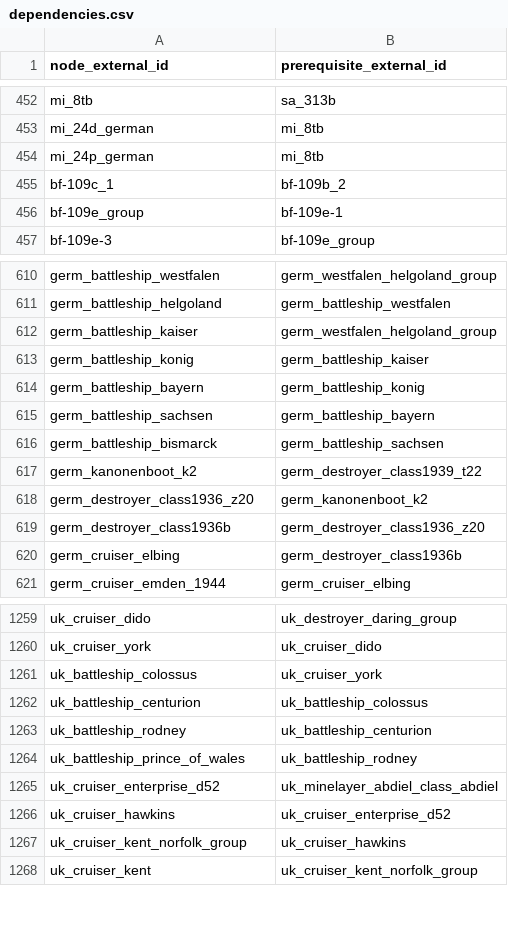
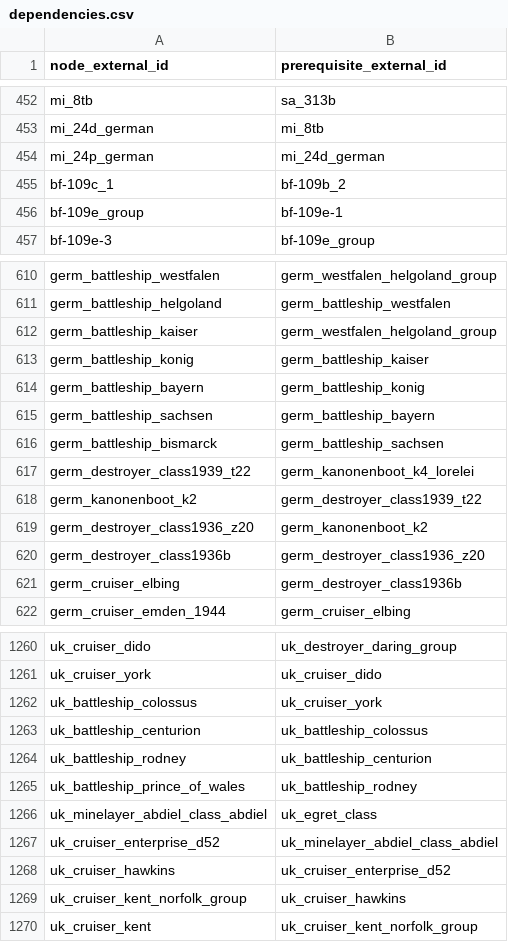
Before and after one commit to Muxomor/wt_datamine_parser_py, a CSV file: dependencies.csv, drawn as a sheet; only a part is shown, gaps mark what is left out.

```diff
--- a/dependencies.csv
+++ b/dependencies.csv
@@ -453,3 +453,3 @@ mi_8tb,sa_313b
 mi_24d_german,mi_8tb
-mi_24p_german,mi_8tb
+mi_24p_german,mi_24d_german
 bf-109c_1,bf-109b_2
@@ -616,2 +616,3 @@ germ_battleship_sachsen,germ_battleship_bayern
 germ_battleship_bismarck,germ_battleship_sachsen
+germ_destroyer_class1939_t22,germ_kanonenboot_k4_lorelei
 germ_kanonenboot_k2,germ_destroyer_class1939_t22
@@ -1264,2 +1265,3 @@ uk_battleship_rodney,uk_battleship_centurion
 uk_battleship_prince_of_wales,uk_battleship_rodney
+uk_minelayer_abdiel_class_abdiel,uk_egret_class
 uk_cruiser_enterprise_d52,uk_minelayer_abdiel_class_abdiel
```
Also changed, not shown: shop.csv, vehicles_merged.csv, 5 other files.
